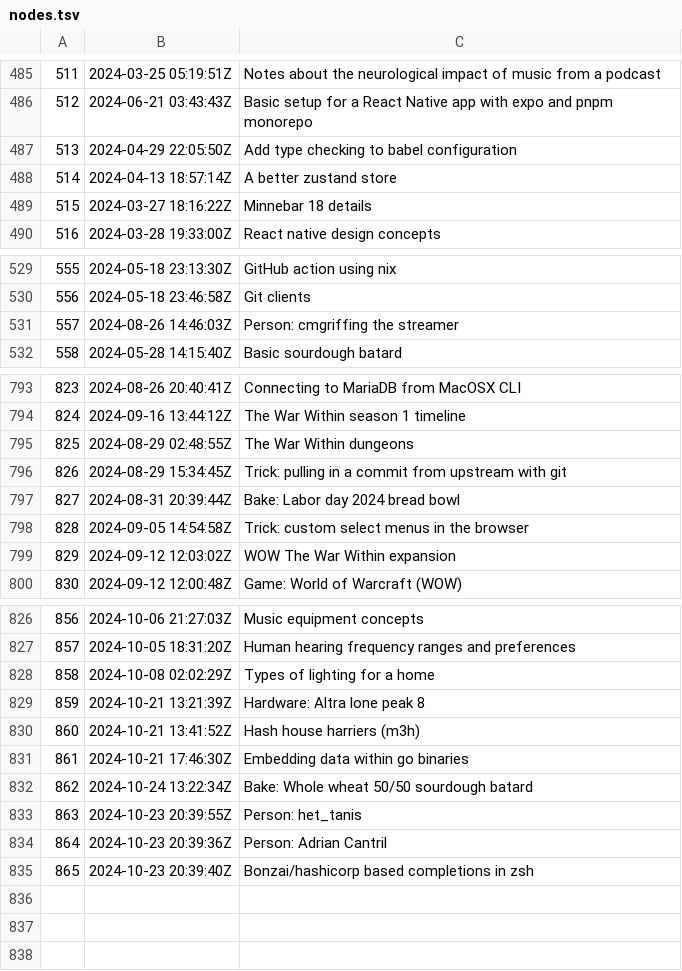
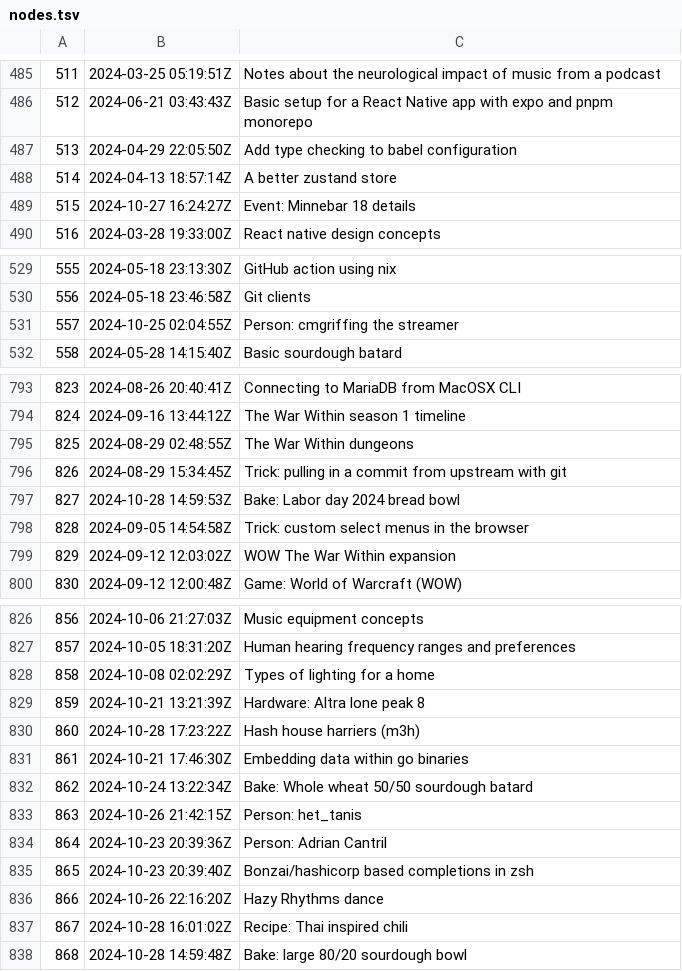
Before and after one commit to jlrickert/zet, a TSV file: docs/dex/nodes.tsv, drawn as a sheet; only a part is shown, gaps mark what is left out.

Commit message:
Bake: large 80/20 sourdough bowl

```diff
--- a/docs/dex/nodes.tsv
+++ b/docs/dex/nodes.tsv
@@ -488,3 +488,3 @@
 514	2024-04-13 18:57:14Z	A better zustand store
-515	2024-03-27 18:16:22Z	Minnebar 18 details
+515	2024-10-27 16:24:27Z	Event: Minnebar 18 details
 516	2024-03-28 19:33:00Z	React native design concepts
@@ -530,3 +530,3 @@
 556	2024-05-18 23:46:58Z	Git clients
-557	2024-08-26 14:46:03Z	Person: cmgriffing the streamer
+557	2024-10-25 02:04:55Z	Person: cmgriffing the streamer
 558	2024-05-28 14:15:40Z	Basic sourdough batard
@@ -796,3 +796,3 @@
 826	2024-08-29 15:34:45Z	Trick: pulling in a commit from upstream with git
-827	2024-08-31 20:39:44Z	Bake: Labor day 2024 bread bowl
+827	2024-10-28 14:59:53Z	Bake: Labor day 2024 bread bowl
 828	2024-09-05 14:54:58Z	Trick: custom select menus in the browser
@@ -829,7 +829,10 @@
 859	2024-10-21 13:21:39Z	Hardware: Altra lone peak 8
-860	2024-10-21 13:41:52Z	Hash house harriers (m3h)
+860	2024-10-28 17:23:22Z	Hash house harriers (m3h)
 861	2024-10-21 17:46:30Z	Embedding data within go binaries
 862	2024-10-24 13:22:34Z	Bake: Whole wheat 50/50 sourdough batard
-863	2024-10-23 20:39:55Z	Person: het_tanis
+863	2024-10-26 21:42:15Z	Person: het_tanis
 864	2024-10-23 20:39:36Z	Person: Adrian Cantril
 865	2024-10-23 20:39:40Z	Bonzai/hashicorp based completions in zsh
+866	2024-10-26 22:16:20Z	Hazy Rhythms dance
+867	2024-10-28 16:01:02Z	Recipe: Thai inspired chili
+868	2024-10-28 14:59:48Z	Bake: large 80/20 sourdough bowl
```
Also changed, not shown: 14 other files.
